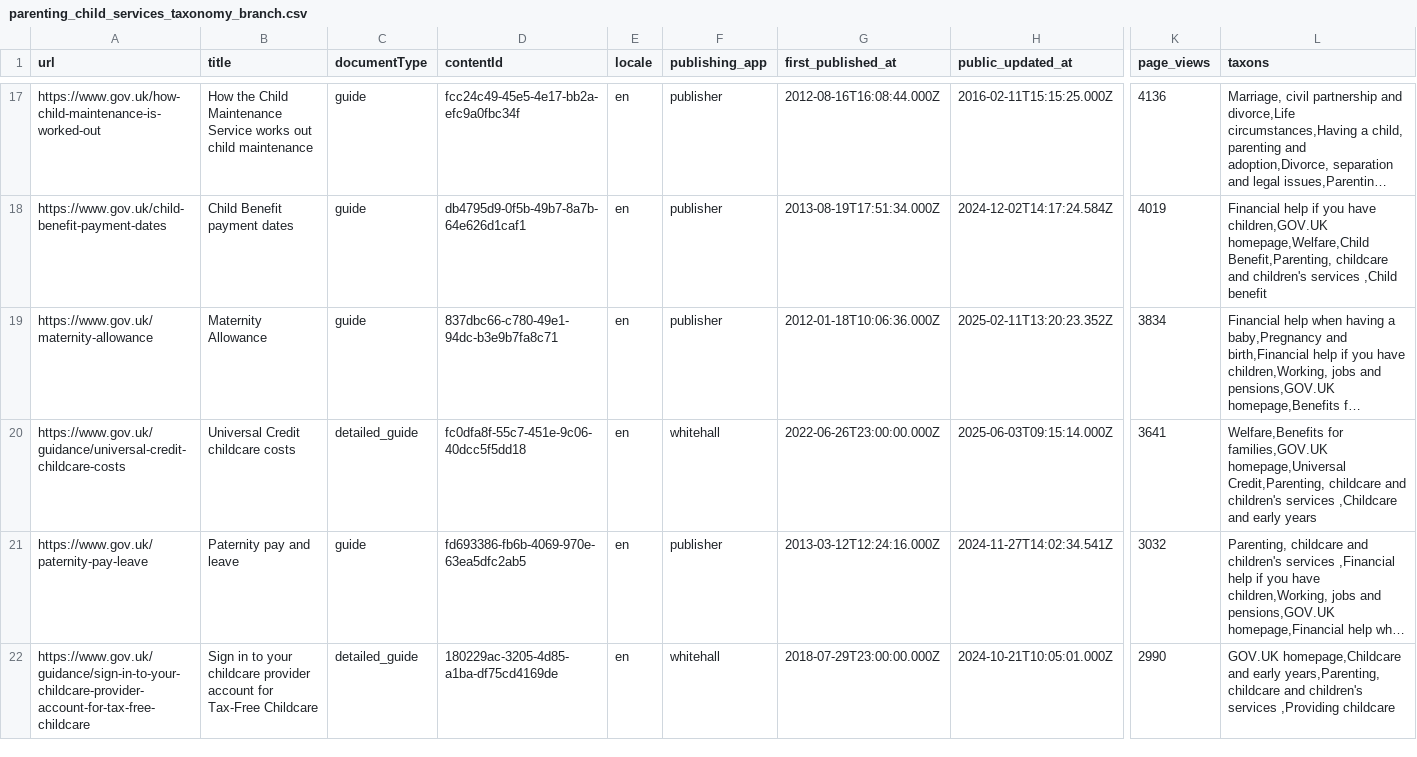
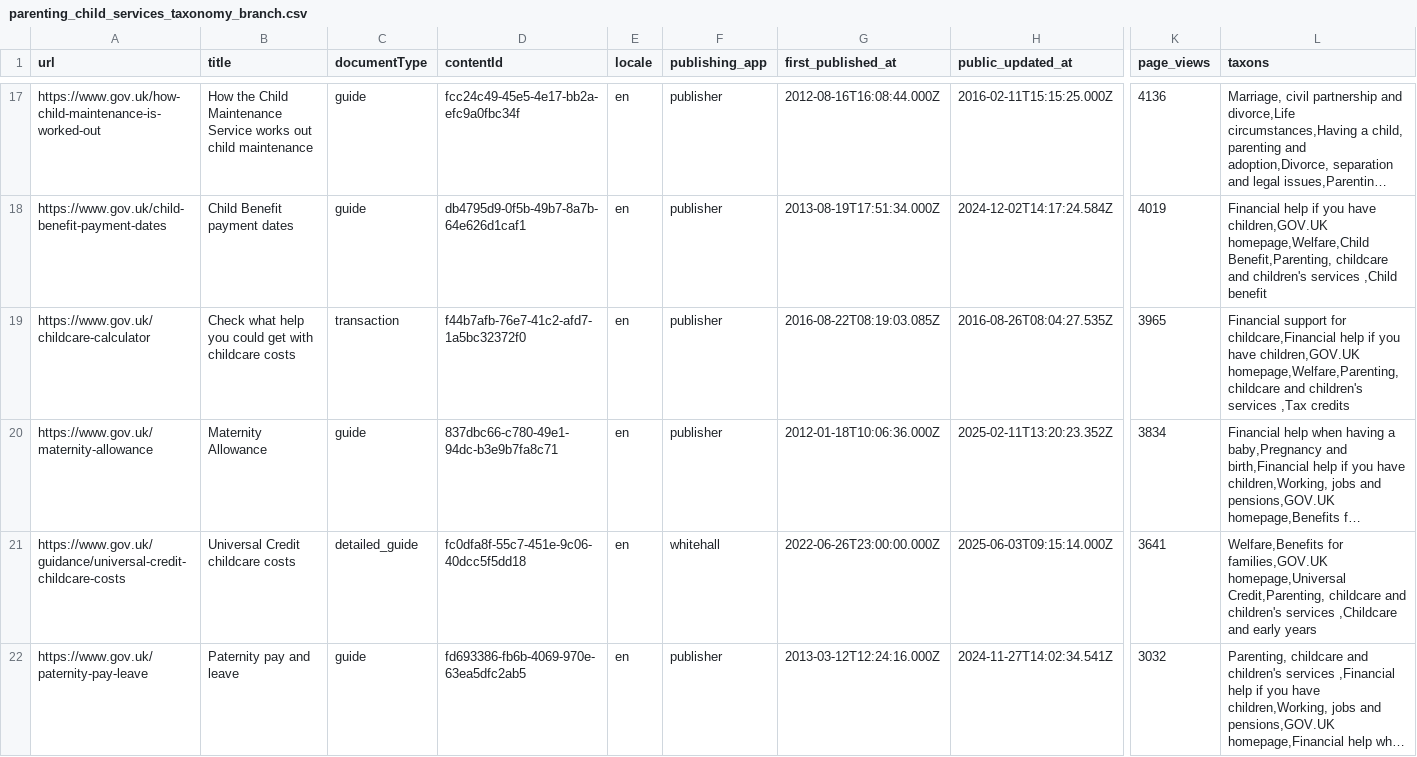
Before and after one commit to alphagov/govuk-ai-accelerator, a CSV file: scripts/filter_urls/search_results_filtered/parenting_child_services_taxonomy_branch.csv, drawn as a sheet; only a part is shown, gaps mark what is left out; the shorter side is filled out with more unchanged rows; long unchanged cells end in …; rows hold the shown columns only; the diff covers the shown part only; the diff names each change by its address in the sheet, - before the commit and + after, or states it on an @@ line.

```diff
--- a/scripts/filter_urls/search_results_filtered/parenting_child_services_taxonomy_branch.csv
+++ b/scripts/filter_urls/search_results_filtered/parenting_child_services_taxonomy_branch.csv
+row 19: https://www.gov.uk/childcare-calculator | Check what help you could get with childcare costs | transaction | f44b7afb-76e7-41c2-afd7-1a5bc32372f0 | en | publisher | 2016-08-22T08:19:03.085Z | 2016-08-26T08:04:27.535Z | 3965 | Financial support for childcare,Financial help if you have children,GOV.UK homepage,Welfare,Parenting, childcare and children's services ,Tax credits
```
Also changed, not shown: 3 added rows elsewhere in this file, scripts/filter_urls/search_results_filtered/defence_armed_forces_taxonomy_branch.csv, scripts/filter_urls/search_results_filtered/environment_taxonomy_branch.csv, 15 other files.
